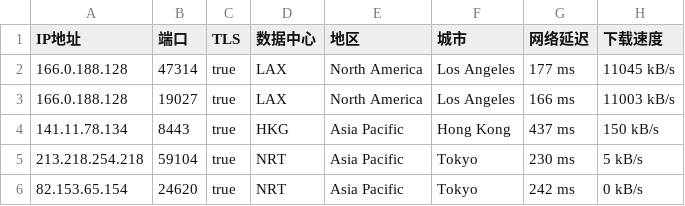
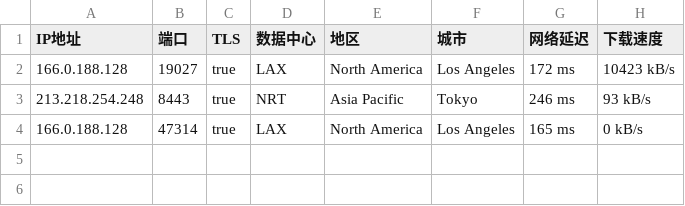
Before and after one commit to CEG1225/test, a CSV file: 61112-20241101-IP.csv, drawn as a sheet.

Commit message:
更新 61112-20241101-IP.csv

```diff
--- a/61112-20241101-IP.csv
+++ b/61112-20241101-IP.csv
@@ -1,6 +1,4 @@
 IP地址,端口,TLS,数据中心,地区,城市,网络延迟,下载速度
-166.0.188.128,47314,true,LAX,North America,Los Angeles,177 ms,11045 kB/s
-166.0.188.128,19027,true,LAX,North America,Los Angeles,166 ms,11003 kB/s
-141.11.78.134,8443,true,HKG,Asia Pacific,Hong Kong,437 ms,150 kB/s
-213.218.254.218,59104,true,NRT,Asia Pacific,Tokyo,230 ms,5 kB/s
-82.153.65.154,24620,true,NRT,Asia Pacific,Tokyo,242 ms,0 kB/s
+166.0.188.128,19027,true,LAX,North America,Los Angeles,172 ms,10423 kB/s
+213.218.254.248,8443,true,NRT,Asia Pacific,Tokyo,246 ms,93 kB/s
+166.0.188.128,47314,true,LAX,North America,Los Angeles,165 ms,0 kB/s
```
